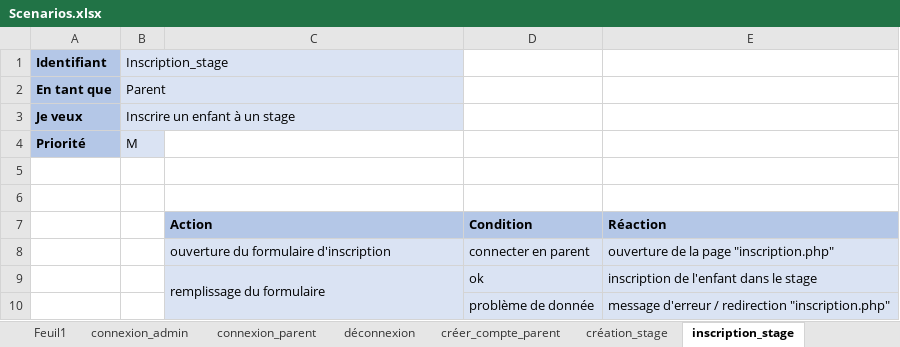
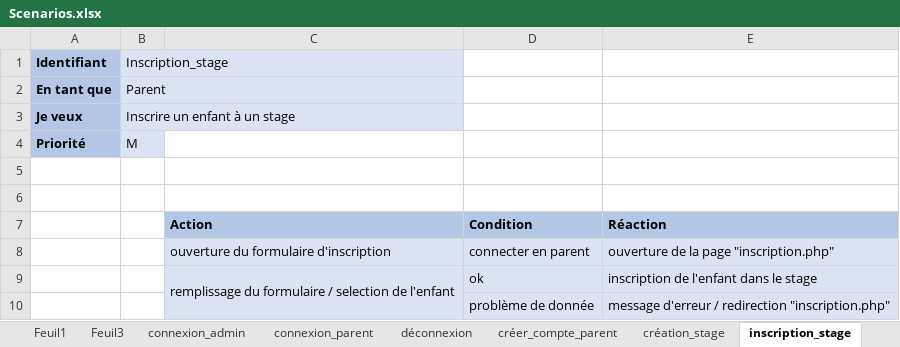
Before and after one commit to AmosLeCoq/TPI, an Excel workbook: Documentation/UseCase_Scenarios/Scenarios.xlsx, sheet inscription_stage, drawn as a sheet; values as stored, in another font and other column widths than the file's, no borders; the diff names each change by its address in the sheet, - before the commit and + after, or states it on an @@ line.

```diff
--- a/Documentation/UseCase_Scenarios/Scenarios.xlsx (sheet inscription_stage)
+++ b/Documentation/UseCase_Scenarios/Scenarios.xlsx (sheet inscription_stage)
+sheet tab: Feuil3
-C9: remplissage du formulaire
+C9: remplissage du formulaire / selection de l'enfant
```
Also changed, not shown: sheet Feuil1, other sheet tabs, Documentation/Journal_de_travail/JournalDeTravail.xlsm, 8 other files.
